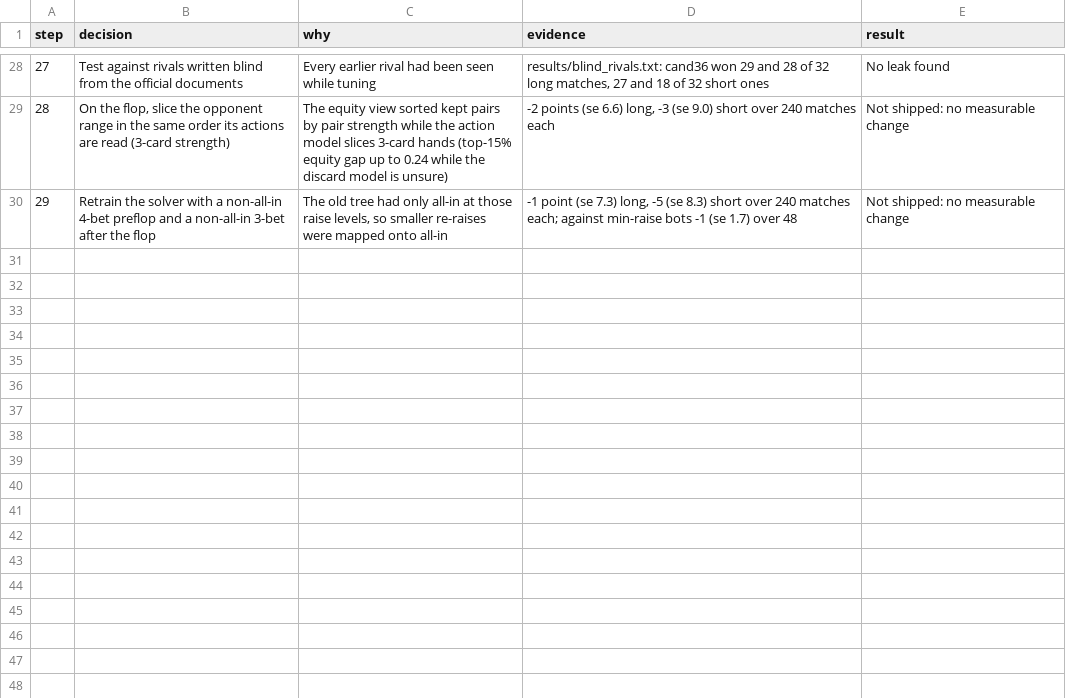
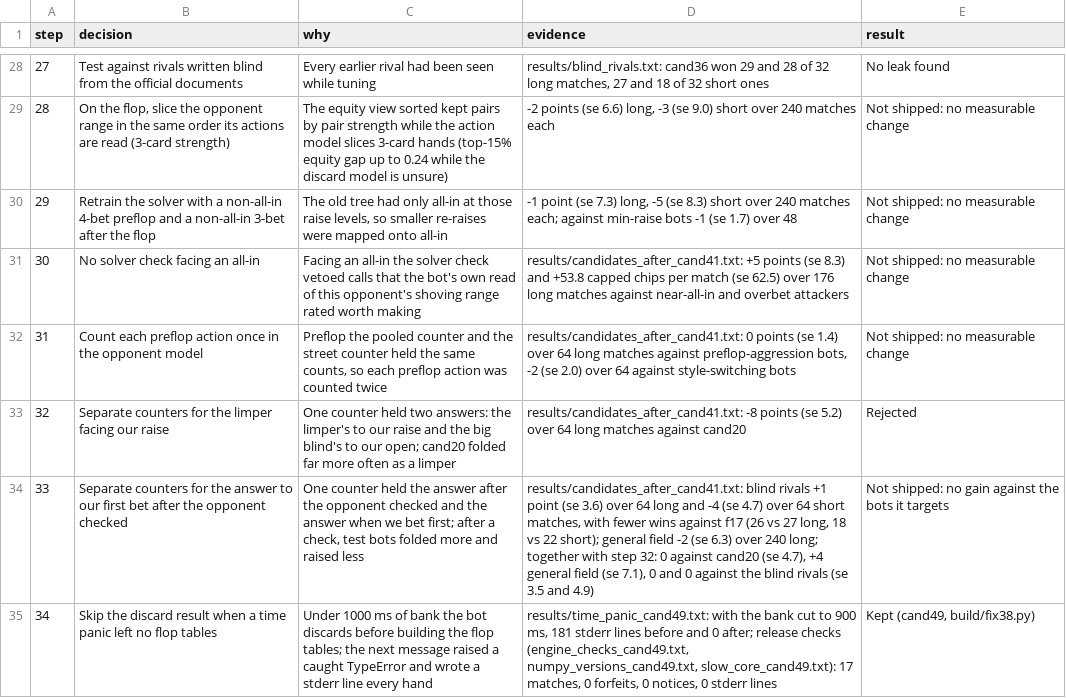
Before and after one commit to Paradox-73/PokerBots, a TSV file: decisions.tsv, drawn as a sheet; only a part is shown, gaps mark what is left out; the diff names each change by its address in the sheet, - before the commit and + after, or states it on an @@ line.

Commit message:
Entry is now cand49: cand41 plus a time-panic guard; six later changes not shipped
- build/fix38.py: discard_result stops when a time panic left no flop tables. With the bank cut to 900 ms,
  181 stderr lines before and 0 after (results/time_panic_cand49.txt). Normal play never reaches it.
- Release checks of cand49: engine, NumPy versions, slowed CPU (results/*_cand49.txt).
- results/candidates_after_cand41.txt: every candidate after cand41 against cand41 on the same deals.
- decisions.tsv steps 30 to 34; README names cand49 as the entry, new md5 and build order.

```diff
--- a/decisions.tsv
+++ b/decisions.tsv
+row 31: 30 | No solver check facing an all-in | Facing an all-in the solver check vetoed calls that the bot's own read of this opponent's shoving range rated worth making | results/candidates_after_cand41.txt: +5 points (se 8.3) and +53.8 capped chips per match (se 62.5) over 176 long matches against near-all-in and overbet attackers | Not shipped: no measurable change
+row 32: 31 | Count each preflop action once in the opponent model | Preflop the pooled counter and the street counter held the same counts, so each preflop action was counted twice | results/candidates_after_cand41.txt: 0 points (se 1.4) over 64 long matches against preflop-aggression bots, -2 (se 2.0) over 64 against style-switching bots | Not shipped: no measurable change
+row 33: 32 | Separate counters for the limper facing our raise | One counter held two answers: the limper's to our raise and the big blind's to our open; cand20 folded far more often as a limper | results/candidates_after_cand41.txt: -8 points (se 5.2) over 64 long matches against cand20 | Rejected
+row 34: 33 | Separate counters for the answer to our first bet after the opponent checked | One counter held the answer after the opponent checked and the answer when we bet first; after a check, test bots folded more and raised less | results/candidates_after_cand41.txt: blind rivals +1 point (se 3.6) over 64 long and -4 (se 4.7) over 64 short matches, with fewer wins against f17 (26 vs 27 long, 18 vs 22 short); general field -2 (se 6.3) over 240 long; together with step 32: 0 against cand20 (se 4.7), +4 general field (se 7.1), 0 and 0 against the blind rivals (se 3.5 and 4.9) | Not shipped: no gain against the bots it targets
+row 35: 34 | Skip the discard result when a time panic left no flop tables | Under 1000 ms of bank the bot discards before building the flop tables; the next message raised a caught TypeError and wrote a stderr line every hand | results/time_panic_cand49.txt: with the bank cut to 900 ms, 181 stderr lines before and 0 after; release checks (engine_checks_cand49.txt, numpy_versions_cand49.txt, slow_core_cand49.txt): 17 matches, 0 forfeits, 0 notices, 0 stderr lines | Kept (cand49, build/fix38.py)
```
Also changed, not shown: 8 other files.
